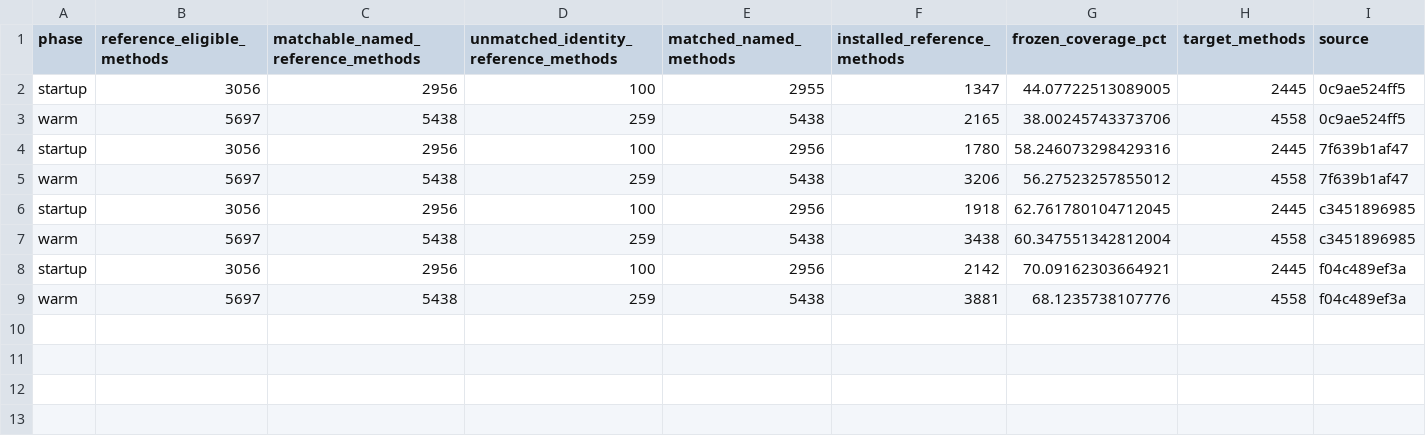
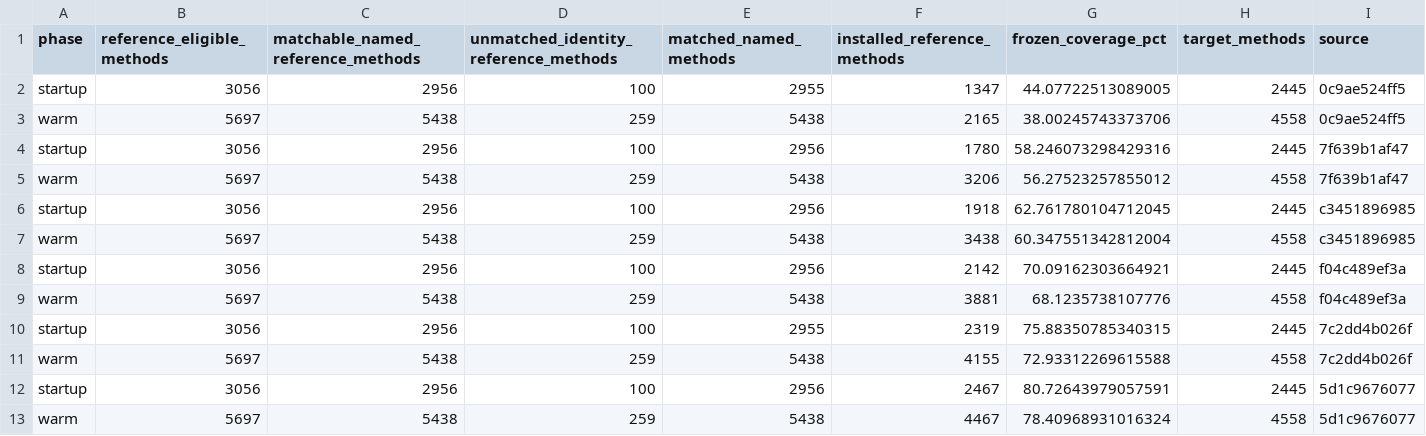
Before and after one commit to re-thc/openjdk-jdk27u, a TSV file: doc/experiments/direct-baseline-data/coverage80-frozen-reference.tsv, drawn as a sheet.

```diff
--- a/doc/experiments/direct-baseline-data/coverage80-frozen-reference.tsv
+++ b/doc/experiments/direct-baseline-data/coverage80-frozen-reference.tsv
@@ -9 +9,5 @@ startup	3056	2956	100	2956	2142	70.09162303664921	2445	f04c489ef3a
 warm	5697	5438	259	5438	3881	68.1235738107776	4558	f04c489ef3a
+startup	3056	2956	100	2955	2319	75.88350785340315	2445	7c2dd4b026f
+warm	5697	5438	259	5438	4155	72.93312269615588	4558	7c2dd4b026f
+startup	3056	2956	100	2956	2467	80.72643979057591	2445	5d1c9676077
+warm	5697	5438	259	5438	4467	78.40968931016324	4558	5d1c9676077
```
Also changed, not shown: doc/experiments/direct-baseline-data/coverage80-census.tsv, doc/experiments/direct-baseline-data/coverage80-tests.tsv, 2 other files.
